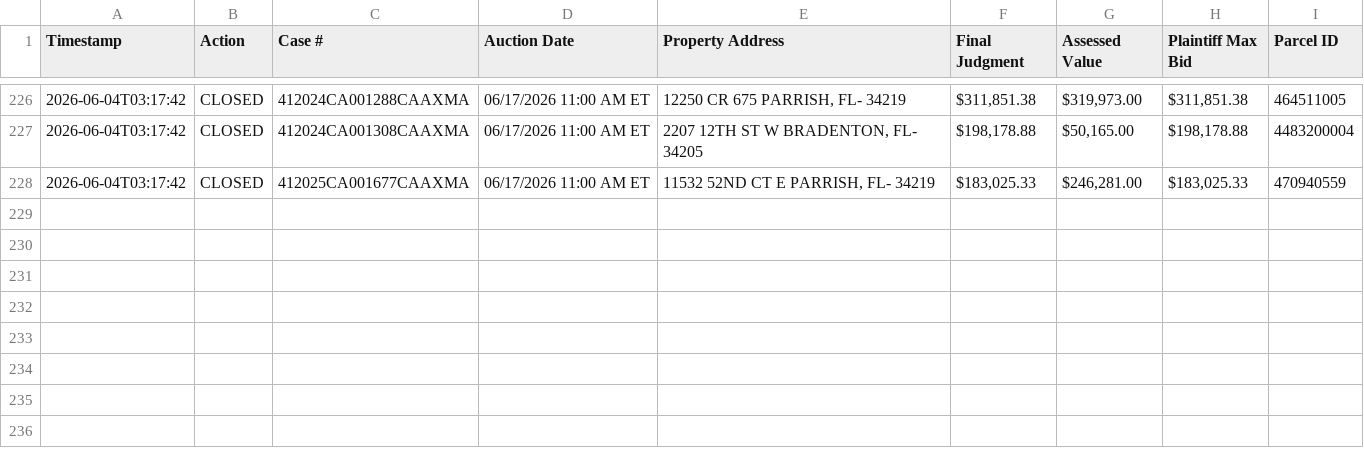
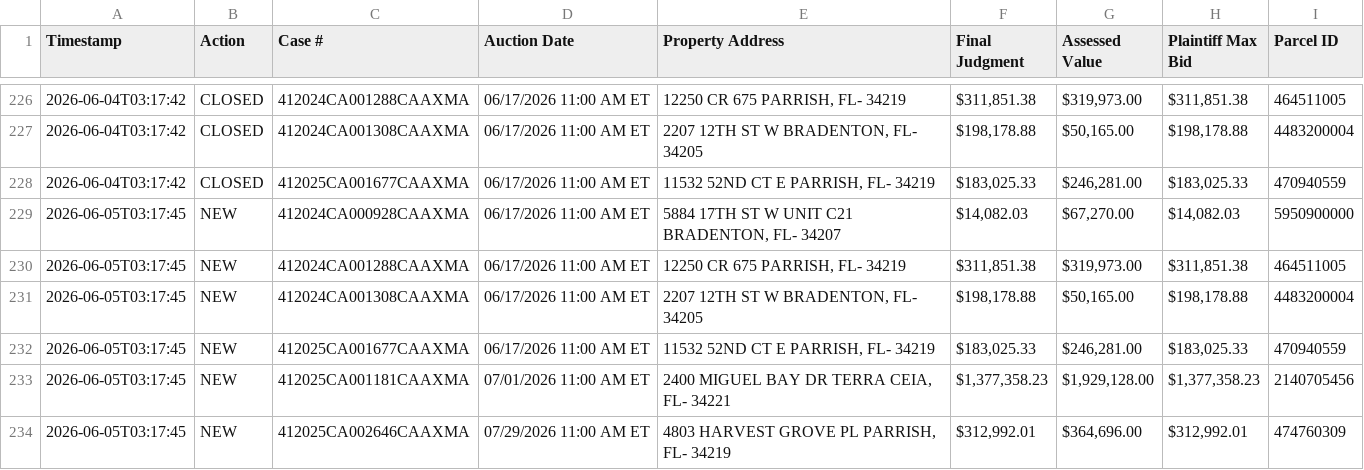
Before and after one commit to figlesias7/realforeclose-manatee, a CSV file: data/event_log.csv, drawn as a sheet; only a part is shown, gaps mark what is left out.

```diff
--- a/data/event_log.csv
+++ b/data/event_log.csv
@@ -228 +228,7 @@ Timestamp,Action,Case #,Auction Date,Property Address,Final Judgment,Assessed Va
 2026-06-04T03:17:42,CLOSED,412025CA001677CAAXMA,06/17/2026 11:00 AM ET,"11532 52ND CT E PARRISH, FL- 34219","$183,025.33","$246,281.00","$183,025.33",470940559
+2026-06-05T03:17:45,NEW,412024CA000928CAAXMA,06/17/2026 11:00 AM ET,"5884 17TH ST W UNIT C21 BRADENTON, FL- 34207","$14,082.03","$67,270.00","$14,082.03",5950900000
+2026-06-05T03:17:45,NEW,412024CA001288CAAXMA,06/17/2026 11:00 AM ET,"12250 CR 675 PARRISH, FL- 34219","$311,851.38","$319,973.00","$311,851.38",464511005
+2026-06-05T03:17:45,NEW,412024CA001308CAAXMA,06/17/2026 11:00 AM ET,"2207 12TH ST W BRADENTON, FL- 34205","$198,178.88","$50,165.00","$198,178.88",4483200004
+2026-06-05T03:17:45,NEW,412025CA001677CAAXMA,06/17/2026 11:00 AM ET,"11532 52ND CT E PARRISH, FL- 34219","$183,025.33","$246,281.00","$183,025.33",470940559
+2026-06-05T03:17:45,NEW,412025CA001181CAAXMA,07/01/2026 11:00 AM ET,"2400 MIGUEL BAY DR TERRA CEIA, FL- 34221","$1,377,358.23","$1,929,128.00","$1,377,358.23",2140705456
+2026-06-05T03:17:45,NEW,412025CA002646CAAXMA,07/29/2026 11:00 AM ET,"4803 HARVEST GROVE PL PARRISH, FL- 34219","$312,992.01","$364,696.00","$312,992.01",474760309
```
Also changed, not shown: data/all_seen.csv, 3 other files.
